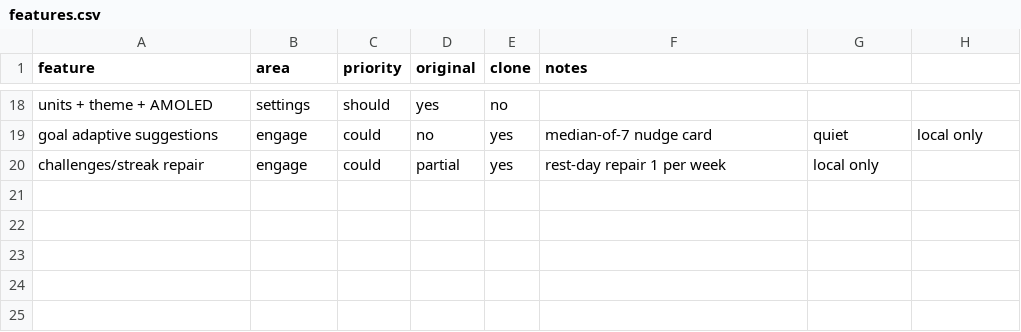
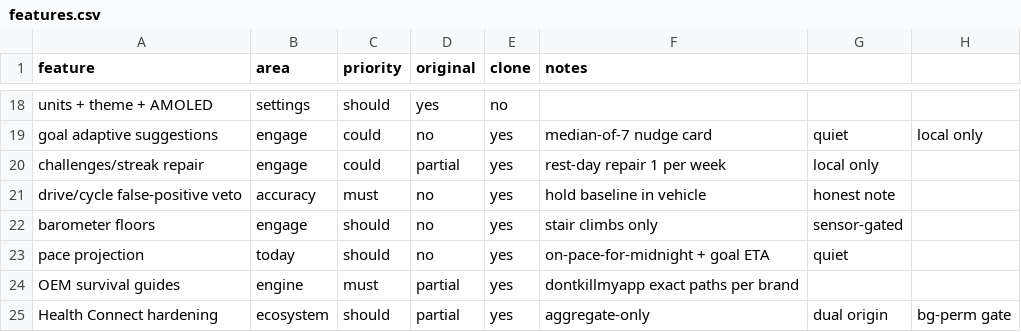
Before and after one commit to omersusin/tally, a CSV file: replica/features.csv, drawn as a sheet; only a part is shown, gaps mark what is left out.

Commit message:
own-it wave: drive/cycle veto, baro floors, pace line, OEM guides, HC hardening

```diff
--- a/replica/features.csv
+++ b/replica/features.csv
@@ -20 +20,6 @@ goal adaptive suggestions,engage,could,no,yes,median-of-7 nudge card, quiet, loc
 challenges/streak repair,engage,could,partial,yes,rest-day repair 1 per week, local only
+drive/cycle false-positive veto,accuracy,must,no,yes,hold baseline in vehicle, honest note
+barometer floors,engage,should,no,yes,stair climbs only, sensor-gated
+pace projection,today,should,no,yes,on-pace-for-midnight + goal ETA, quiet
+OEM survival guides,engine,must,partial,yes,dontkillmyapp exact paths per brand
+Health Connect hardening,ecosystem,should,partial,yes,aggregate-only, dual origin, bg-perm gate
```
Also changed, not shown: 16 other files.
